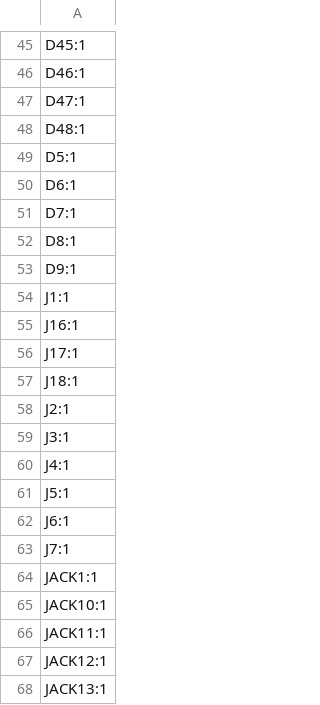
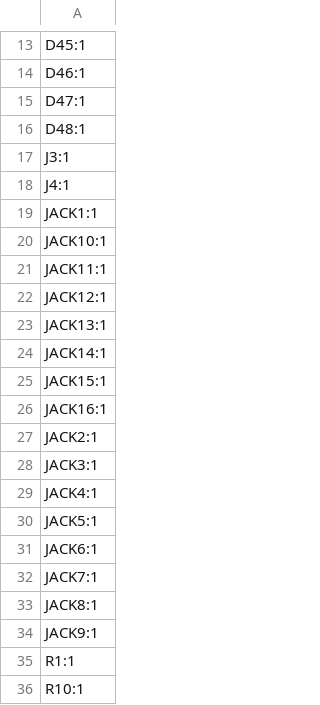
Before and after one commit to doctea/usb_midi_clocker_hardware, a CSV file: expander_gate_output/old/frontboard-production/designators.csv (was expander_gate_output/production/designators.csv), drawn as a sheet; only a part is shown, gaps mark what is left out; the shorter side is filled out with more unchanged rows; the diff covers the shown part only.

```diff
--- a/expander_gate_output/production/designators.csv
+++ b/expander_gate_output/old/frontboard-production/designators.csv
@@ -48,17 +16,4 @@ D47:1
 D48:1
-D5:1
-D6:1
-D7:1
-D8:1
-D9:1
-J1:1
-J16:1
-J17:1
-J18:1
-J2:1
 J3:1
 J4:1
-J5:1
-J6:1
-J7:1
 JACK1:1
```
Also changed, not shown: 37 removed rows elsewhere in this file, expander_gate_output/gerbers/back board/bom.csv, expander_gate_output/gerbers/front board/positions.csv, 46 other files.
